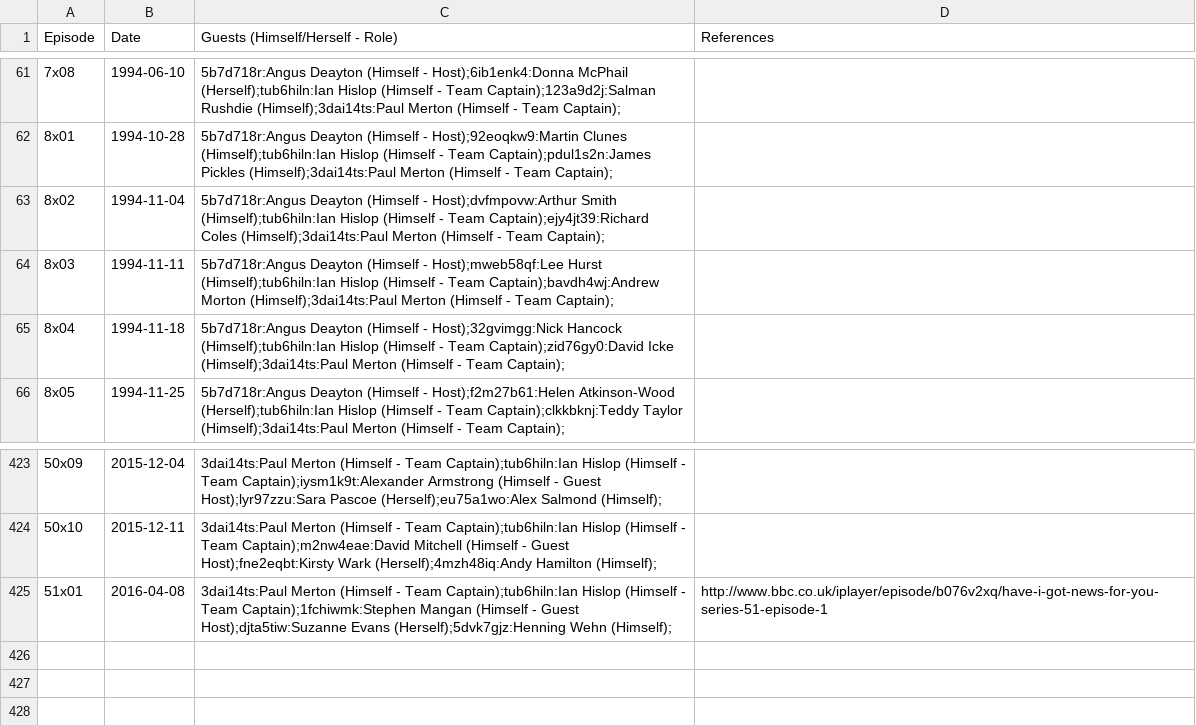
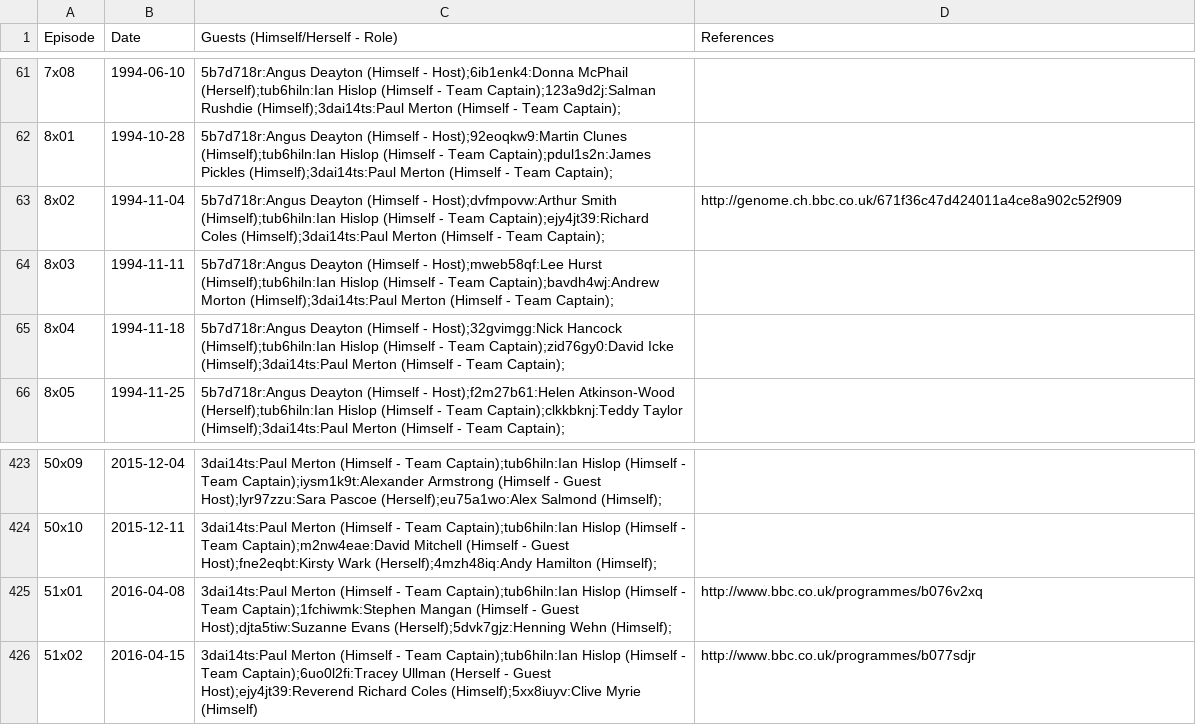
Before and after one commit to slowe/panelshows, a CSV file: data/hignfy.csv, drawn as a sheet; only a part is shown, gaps mark what is left out.

Commit message:
Add latest HIGNFY. Although Andy Hamilton is listed in the TV listings, he was replaced by Rev Richard Coles.

```diff
--- a/data/hignfy.csv
+++ b/data/hignfy.csv
@@ -62,3 +62,3 @@ Episode,Date,Guests (Himself/Herself - Role),References
 8x01,1994-10-28,5b7d718r:Angus Deayton (Himself - Host);92eoqkw9:Martin Clunes (Himself);tub6hiln:Ian Hislop (Himself - Team Captain);pdul1s2n:James Pickles (Himself);3dai14ts:Paul Merton (Himself - Team Captain);,
-8x02,1994-11-04,5b7d718r:Angus Deayton (Himself - Host);dvfmpovw:Arthur Smith (Himself);tub6hiln:Ian Hislop (Himself - Team Captain);ejy4jt39:Richard Coles (Himself);3dai14ts:Paul Merton (Himself - Team Captain);,
+8x02,1994-11-04,5b7d718r:Angus Deayton (Himself - Host);dvfmpovw:Arthur Smith (Himself);tub6hiln:Ian Hislop (Himself - Team Captain);ejy4jt39:Richard Coles (Himself);3dai14ts:Paul Merton (Himself - Team Captain);,http://genome.ch.bbc.co.uk/671f36c47d424011a4ce8a902c52f909
 8x03,1994-11-11,5b7d718r:Angus Deayton (Himself - Host);mweb58qf:Lee Hurst (Himself);tub6hiln:Ian Hislop (Himself - Team Captain);bavdh4wj:Andrew Morton (Himself);3dai14ts:Paul Merton (Himself - Team Captain);,
@@ -424,2 +424,3 @@ Episode,Date,Guests (Himself/Herself - Role),References
 50x10,2015-12-11,3dai14ts:Paul Merton (Himself - Team Captain);tub6hiln:Ian Hislop (Himself - Team Captain);m2nw4eae:David Mitchell (Himself - Guest Host);fne2eqbt:Kirsty Wark (Herself);4mzh48iq:Andy Hamilton (Himself);,
-51x01,2016-04-08,3dai14ts:Paul Merton (Himself - Team Captain);tub6hiln:Ian Hislop (Himself - Team Captain);1fchiwmk:Stephen Mangan (Himself - Guest Host);djta5tiw:Suzanne Evans (Herself);5dvk7gjz:Henning Wehn (Himself);,http://www.bbc.co.uk/iplayer/episode/b076v2xq/have-i-got-news-for-you-series-51-episode-1
+51x01,2016-04-08,3dai14ts:Paul Merton (Himself - Team Captain);tub6hiln:Ian Hislop (Himself - Team Captain);1fchiwmk:Stephen Mangan (Himself - Guest Host);djta5tiw:Suzanne Evans (Herself);5dvk7gjz:Henning Wehn (Himself);,http://www.bbc.co.uk/programmes/b076v2xq
+51x02,2016-04-15,3dai14ts:Paul Merton (Himself - Team Captain);tub6hiln:Ian Hislop (Himself - Team Captain);6uo0l2fi:Tracey Ullman (Herself - Guest Host);ejy4jt39:Reverend Richard Coles (Himself);5xx8iuyv:Clive Myrie (Himself),http://www.bbc.co.uk/programmes/b077sdjr
```
Also changed, not shown: 1 other file.
